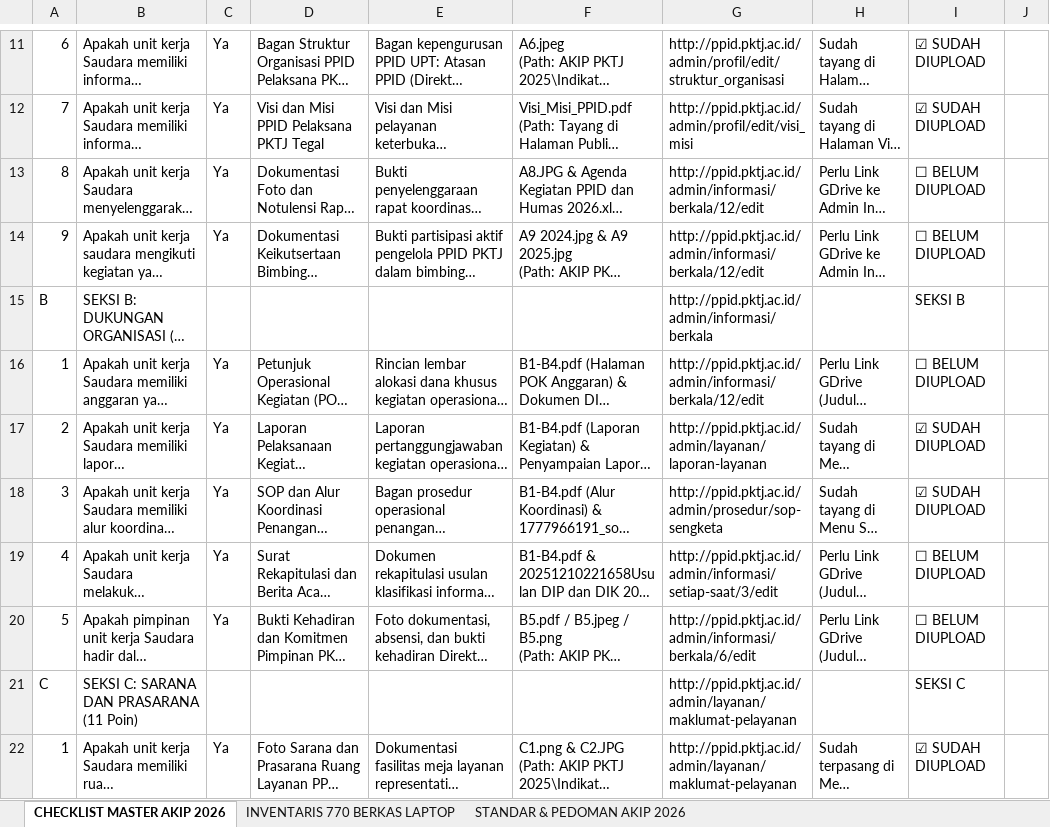
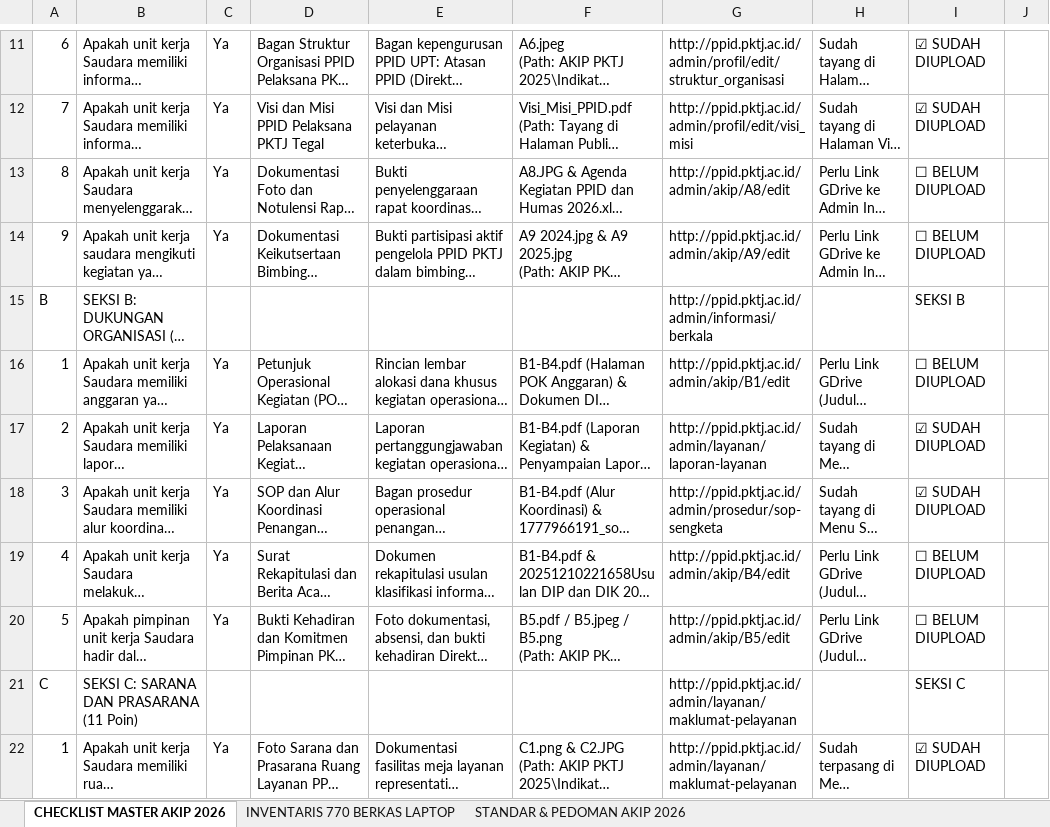
Before and after one commit to yuniarqonita-ang/PPID-PKTJ, an Excel workbook: FILE_1_SPREADSHEET_AKIP_2025_LOKASI_FILE_LAPTOP.xlsx, sheet CHECKLIST MASTER AKIP 2026, drawn as a sheet; only a part is shown, gaps mark what is left out; long unchanged cells end in …; values as stored, in another font and other column widths than the file's, no cell formats; the diff covers the shown part only; the diff names each change by its address in the sheet, - before the commit and + after, or states it on an @@ line.

Commit message:
Update all Excel spreadsheet links to clickable hyperlinks with dedicated AKIP indicator URLs

```diff
--- a/FILE_1_SPREADSHEET_AKIP_2025_LOKASI_FILE_LAPTOP.xlsx (sheet CHECKLIST MASTER AKIP 2026)
+++ b/FILE_1_SPREADSHEET_AKIP_2025_LOKASI_FILE_LAPTOP.xlsx (sheet CHECKLIST MASTER AKIP 2026)
-G13: http://ppid.pktj.ac.id/admin/informasi/berkala/12/edit
+G13: http://ppid.pktj.ac.id/admin/akip/A8/edit
-G14: http://ppid.pktj.ac.id/admin/informasi/berkala/12/edit
+G14: http://ppid.pktj.ac.id/admin/akip/A9/edit
-G16: http://ppid.pktj.ac.id/admin/informasi/berkala/12/edit
+G16: http://ppid.pktj.ac.id/admin/akip/B1/edit
-G19: http://ppid.pktj.ac.id/admin/informasi/setiap-saat/3/edit
+G19: http://ppid.pktj.ac.id/admin/akip/B4/edit
-G20: http://ppid.pktj.ac.id/admin/informasi/berkala/6/edit
+G20: http://ppid.pktj.ac.id/admin/akip/B5/edit
```
Also changed, not shown: 15 edited cells elsewhere in this sheet, cell formats, AKIP_PKTJ_2025_LENGKAP_DENGAN_PATH_FILE.xlsx.
